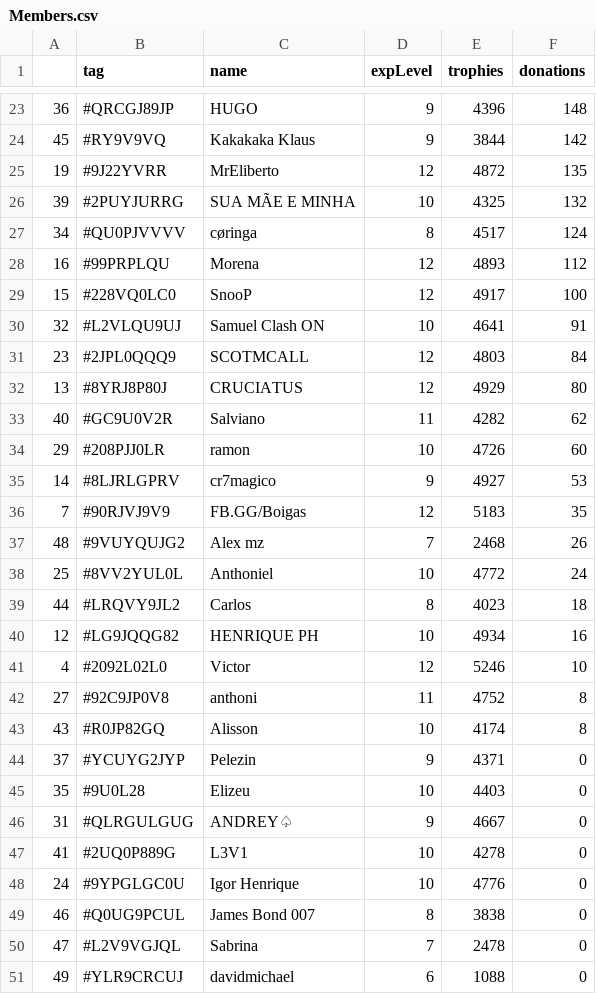
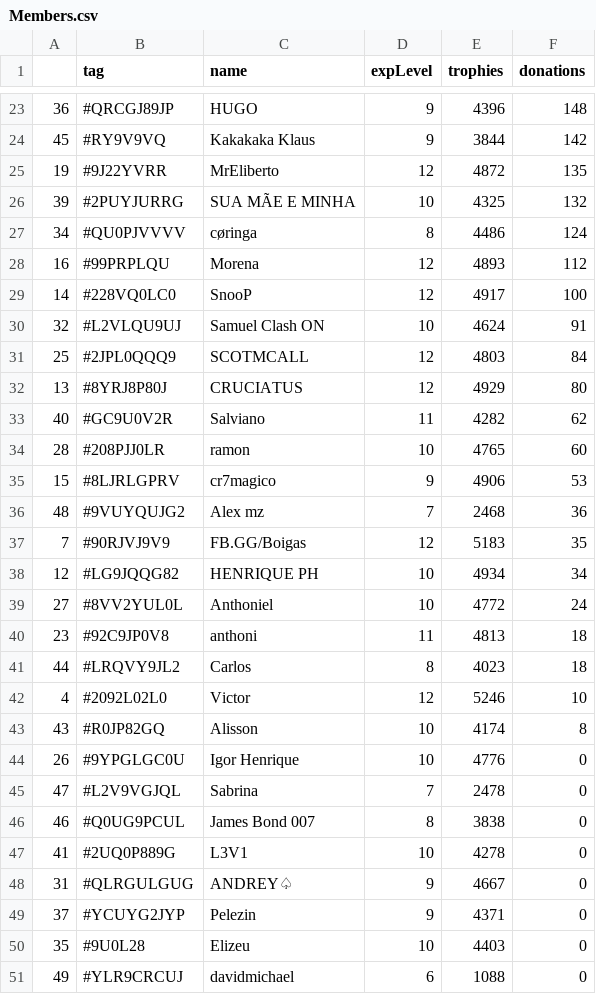
Before and after one commit to Brunopbb/APIClashRoyale, a CSV file: Members.csv, drawn as a sheet; only a part is shown, gaps mark what is left out; the diff covers the shown part only.

Commit message:
Atualização

```diff
--- a/Members.csv
+++ b/Members.csv
@@ -26,26 +26,26 @@
 39,#2PUYJURRG,SUA MÃE E MINHA,10,4325,132
-34,#QU0PJVVVV,cøringa,8,4517,124
+34,#QU0PJVVVV,cøringa,8,4486,124
 16,#99PRPLQU,Morena,12,4893,112
-15,#228VQ0LC0,SnooP,12,4917,100
-32,#L2VLQU9UJ,Samuel Clash ON,10,4641,91
-23,#2JPL0QQQ9,SCOTMCALL,12,4803,84
+14,#228VQ0LC0,SnooP,12,4917,100
+32,#L2VLQU9UJ,Samuel Clash ON,10,4624,91
+25,#2JPL0QQQ9,SCOTMCALL,12,4803,84
 13,#8YRJ8P80J,CRUCIATUS,12,4929,80
 40,#GC9U0V2R,Salviano,11,4282,62
-29,#208PJJ0LR,ramon,10,4726,60
-14,#8LJRLGPRV,cr7magico,9,4927,53
+28,#208PJJ0LR,ramon,10,4765,60
+15,#8LJRLGPRV,cr7magico,9,4906,53
+48,#9VUYQUJG2,Alex mz,7,2468,36
 7,#90RJVJ9V9,FB.GG/Boigas,12,5183,35
-48,#9VUYQUJG2,Alex mz,7,2468,26
-25,#8VV2YUL0L,Anthoniel,10,4772,24
+12,#LG9JQQG82,HENRIQUE PH,10,4934,34
+27,#8VV2YUL0L,Anthoniel,10,4772,24
+23,#92C9JP0V8,anthoni,11,4813,18
 44,#LRQVY9JL2,Carlos,8,4023,18
-12,#LG9JQQG82,HENRIQUE PH,10,4934,16
 4,#2092L02L0,Victor,12,5246,10
-27,#92C9JP0V8,anthoni,11,4752,8
 43,#R0JP82GQ,Alisson,10,4174,8
+26,#9YPGLGC0U,Igor Henrique,10,4776,0
+47,#L2V9VGJQL,Sabrina,7,2478,0
+46,#Q0UG9PCUL,James Bond 007,8,3838,0
+41,#2UQ0P889G,L3V1,10,4278,0
+31,#QLRGULGUG,ANDREY♤,9,4667,0
 37,#YCUYG2JYP,Pelezin,9,4371,0
 35,#9U0L28,Elizeu,10,4403,0
-31,#QLRGULGUG,ANDREY♤,9,4667,0
-41,#2UQ0P889G,L3V1,10,4278,0
-24,#9YPGLGC0U,Igor Henrique,10,4776,0
-46,#Q0UG9PCUL,James Bond 007,8,3838,0
-47,#L2V9VGJQL,Sabrina,7,2478,0
 49,#YLR9CRCUJ,davidmichael,6,1088,0
```
Also changed, not shown: 3 added rows, 3 removed rows and 10 edited cells elsewhere in this file.
